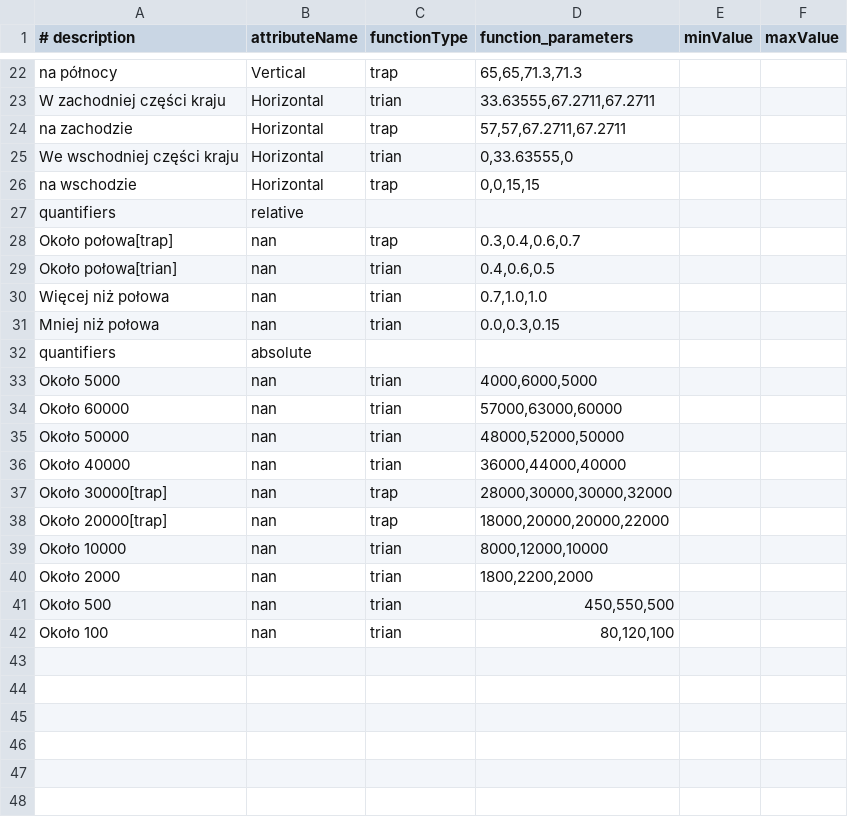
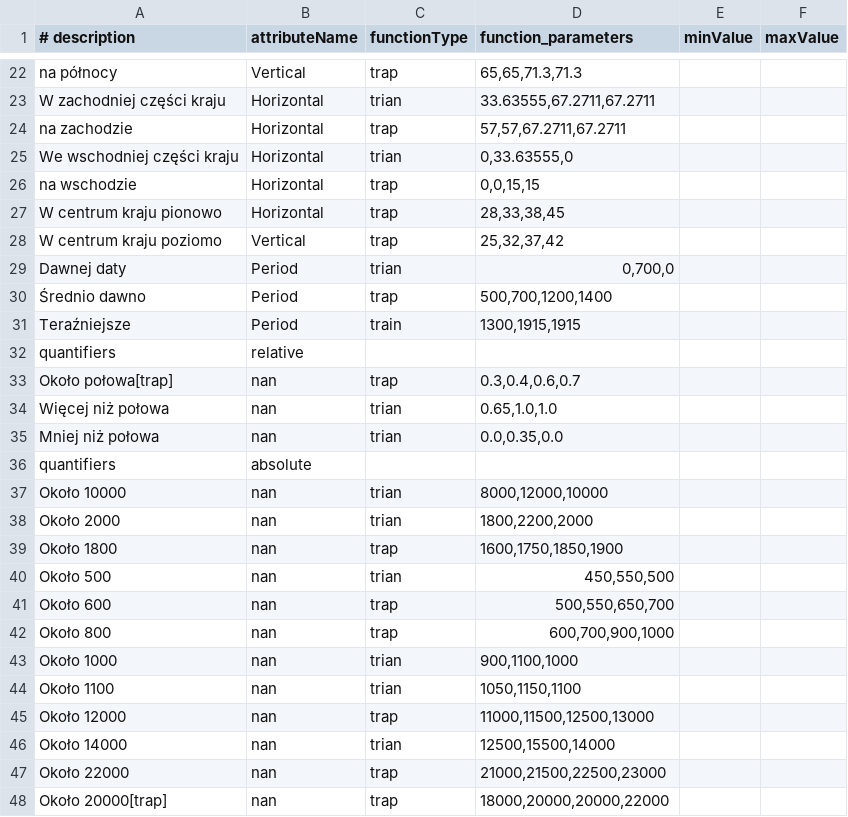
Before and after one commit to jarkuszynski/Linguistic_Summarization, a CSV file: SummarizatorOrQualifier.csv, drawn as a sheet; only a part is shown, gaps mark what is left out; removed rows and columns are numbered as before the commit, all else as after; the diff names each change by its address in the sheet, - before the commit and + after, or states it on an @@ line.

Commit message:
updated qualifiers and quants

```diff
--- a/SummarizatorOrQualifier.csv
+++ b/SummarizatorOrQualifier.csv
+row 27: W centrum kraju pionowo | Horizontal | trap | 28,33,38,45
+row 28: W centrum kraju poziomo | Vertical | trap | 25,32,37,42
+row 29: Dawnej daty | Period | trian | 0,700,0
+row 30: Średnio dawno | Period | trap | 500,700,1200,1400
+row 31: Teraźniejsze | Period | train | 1300,1915,1915
-row 29: Około połowa[trian] | nan | trian | 0.4,0.6,0.5
-D34 (function_parameters): 0.7,1.0,1.0
+D34 (function_parameters): 0.65,1.0,1.0
-D35 (function_parameters): 0.0,0.3,0.15
+D35 (function_parameters): 0.0,0.35,0.0
-row 33: Około 5000 | nan | trian | 4000,6000,5000
-row 34: Około 60000 | nan | trian | 57000,63000,60000
-row 35: Około 50000 | nan | trian | 48000,52000,50000
-row 36: Około 40000 | nan | trian | 36000,44000,40000
-row 37: Około 30000[trap] | nan | trap | 28000,30000,30000,32000
+row 39: Około 1800 | nan | trap | 1600,1750,1850,1900
+row 41: Około 600 | nan | trap | 500,550,650,700
+row 42: Około 800 | nan | trap | 600,700,900,1000
-A43 (# description): Około 100
+A43 (# description): Około 1000
-D43 (function_parameters): 80,120,100
+D43 (function_parameters): 900,1100,1000
+row 44: Około 1100 | nan | trian | 1050,1150,1100
+row 45: Około 12000 | nan | trap | 11000,11500,12500,13000
+row 46: Około 14000 | nan | trian | 12500,15500,14000
+row 47: Około 22000 | nan | trap | 21000,21500,22500,23000
@@ row 38 moved to row 48: Około 20000[trap] @@
```
